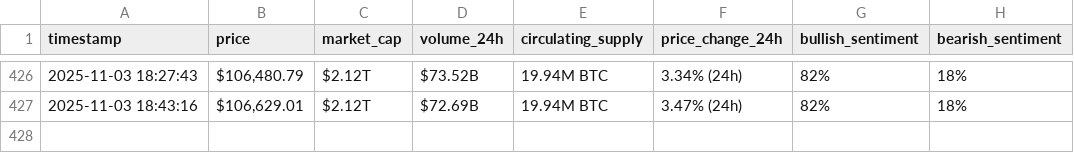
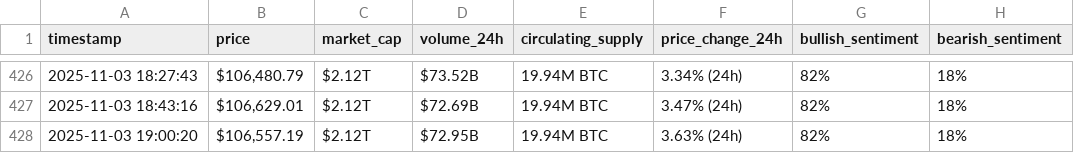
Before and after one commit to ghadiabk/webscraping-automation, a CSV file: bitcoin_hourly_data.csv, drawn as a sheet; only a part is shown, gaps mark what is left out.

```diff
--- a/bitcoin_hourly_data.csv
+++ b/bitcoin_hourly_data.csv
@@ -427 +427,2 @@ timestamp,price,market_cap,volume_24h,circulating_supply,price_change_24h,bullis
 2025-11-03 18:43:16,"$106,629.01",$2.12T,$72.69B,19.94M BTC,3.47% (24h),82%,18%
+2025-11-03 19:00:20,"$106,557.19",$2.12T,$72.95B,19.94M BTC,3.63% (24h),82%,18%
```
